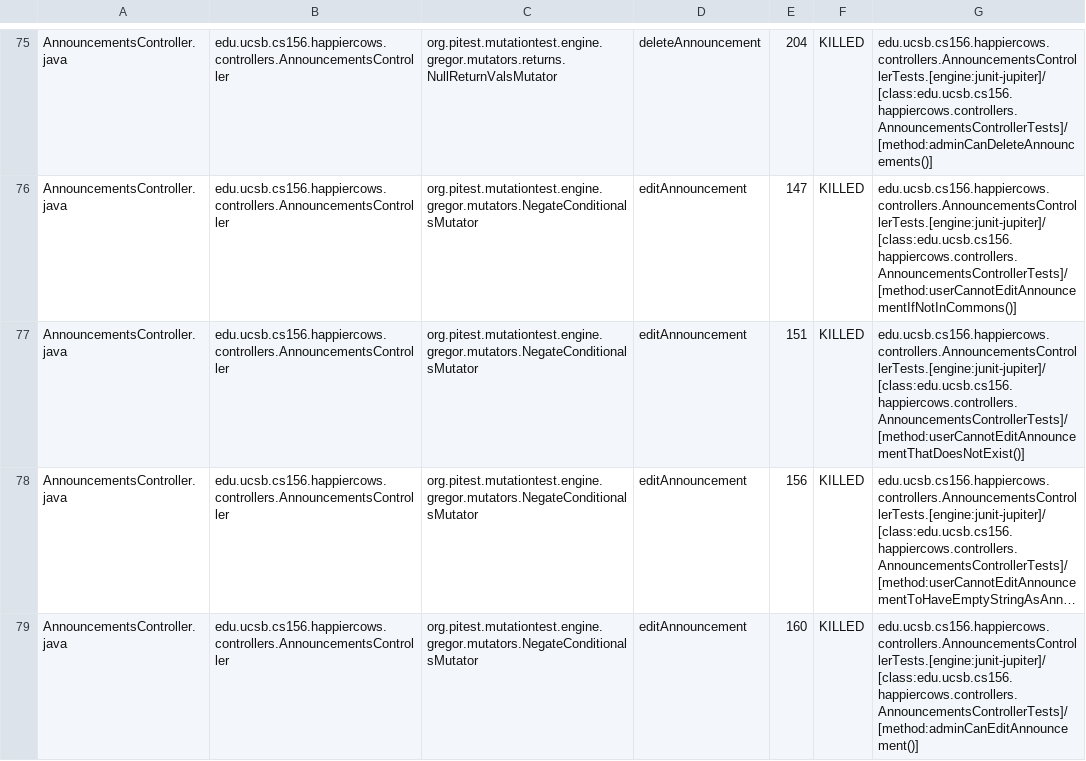
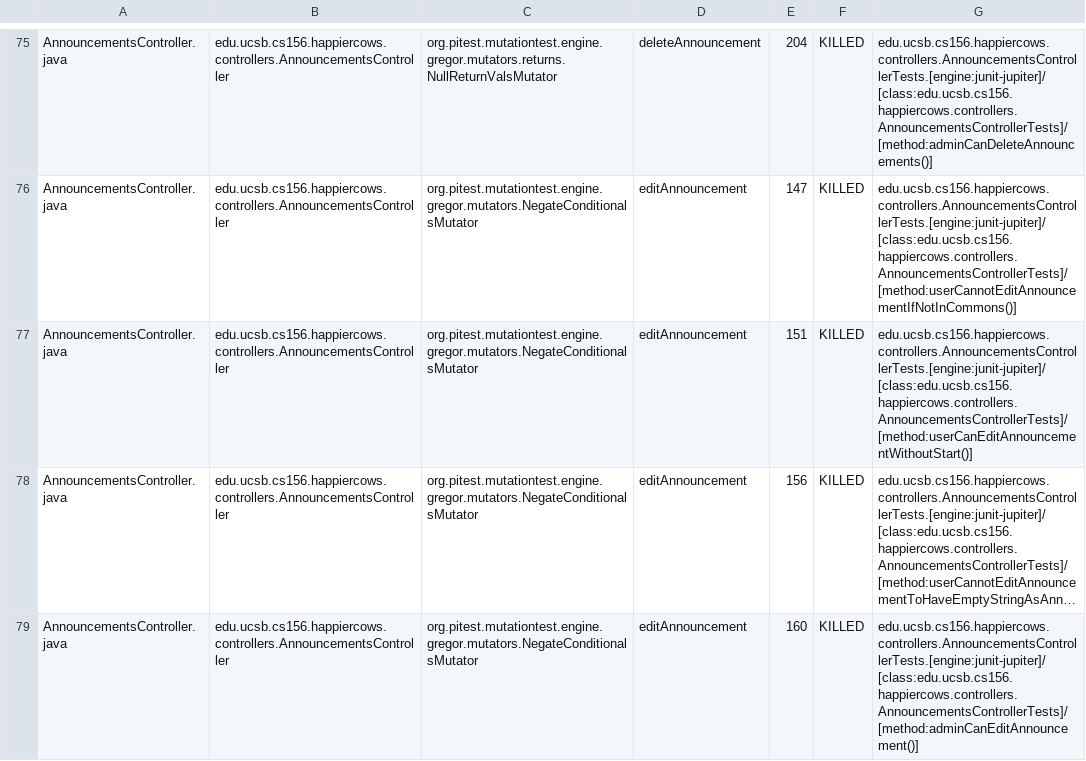
Before and after one commit to ucsb-cs156-f24/proj-happycows-f24-10, a CSV file: prs/66/pitest/mutations.csv, drawn as a sheet; only a part is shown, gaps mark what is left out; long unchanged cells end in …; the diff covers the shown part only; the diff names each change by its address in the sheet, - before the commit and + after, or states it on an @@ line.

Commit message:
Deploying to gh-pages from @ ucsb-cs156-f24/proj-happycows-f24-10@3b4aa587528bb12df97ec21df5c901a9a0edb0fe 🚀

```diff
--- a/prs/66/pitest/mutations.csv
+++ b/prs/66/pitest/mutations.csv
-G77: edu.ucsb.cs156.happiercows.controllers.AnnouncementsControllerTests.[engine:junit-jupiter]/[class:edu.ucsb.cs156.happiercows.controllers.AnnouncementsControllerTests]/[method:userCannotEditAnnouncementThatDoesNotExist()]
+G77: edu.ucsb.cs156.happiercows.controllers.AnnouncementsControllerTests.[engine:junit-jupiter]/[class:edu.ucsb.cs156.happiercows.controllers.AnnouncementsControllerTests]/[method:userCanEditAnnouncementWithoutStart()]
```
Also changed, not shown: 25 edited cells elsewhere in this file, 51 other files.
